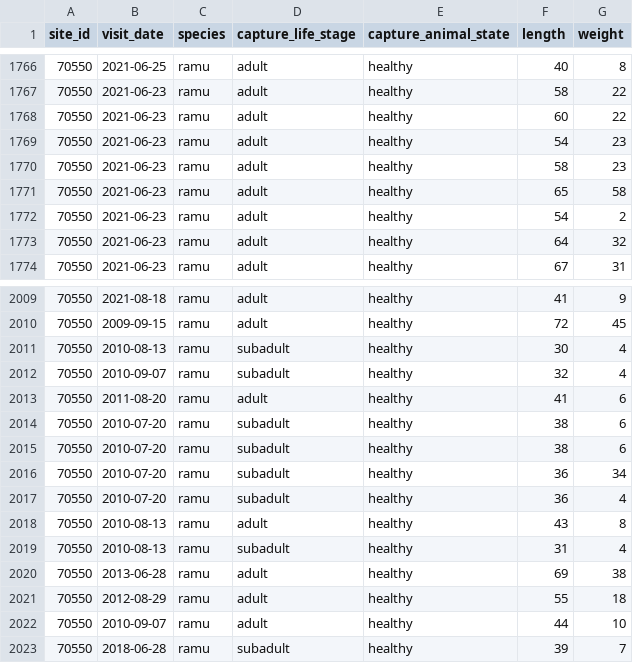
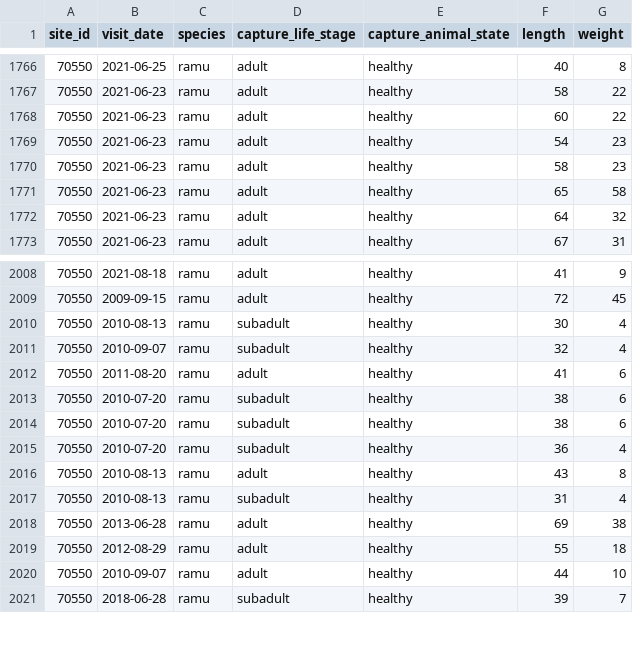
Before and after one commit to Jake-Eisaguirre/RIBBiTR-RStudio-Quarto-Training, a CSV file: Workshop_2/data/len_wt.csv, drawn as a sheet; only a part is shown, gaps mark what is left out; the diff names each change by its address in the sheet, - before the commit and + after, or states it on an @@ line.

```diff
--- a/Workshop_2/data/len_wt.csv
+++ b/Workshop_2/data/len_wt.csv
-row 1772: 70550 | 2021-06-23 | ramu | adult | healthy | 54 | 2
-row 2016: 70550 | 2010-07-20 | ramu | subadult | healthy | 36 | 34
```
Also changed, not shown: 4 other files.
